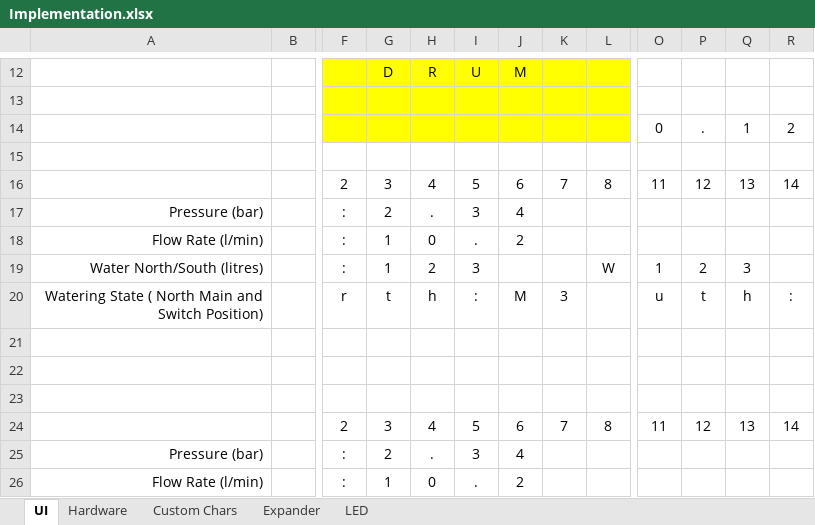
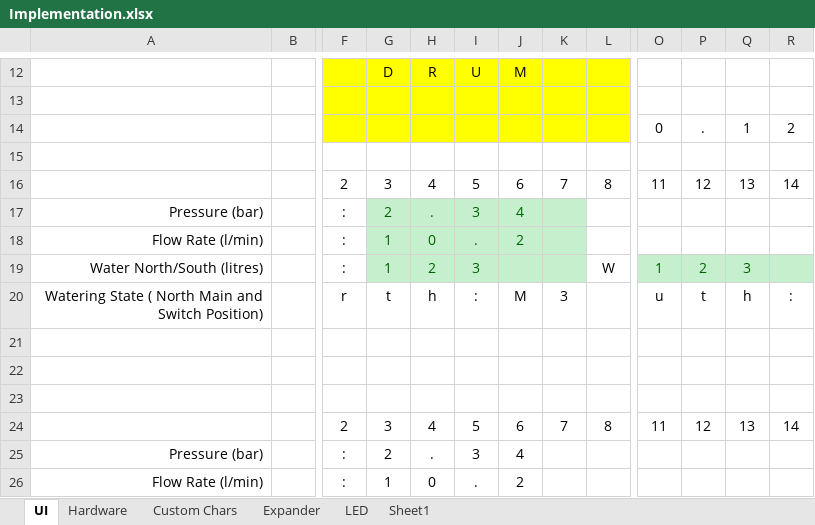
Before and after one commit to androdd/HomeAutomation, an Excel workbook: Documents/Implementation.xlsx, sheet UI, drawn as a sheet; only a part is shown, gaps mark what is left out; values as stored, in another font and other column widths than the file's, no borders; the diff names each change by its address in the sheet, - before the commit and + after, or states it on an @@ line.

```diff
--- a/Documents/Implementation.xlsx (sheet UI)
+++ b/Documents/Implementation.xlsx (sheet UI)
+sheet tab: Sheet1
-G17:K19 fill: none
+G17:K19 fill: #C6EFCE
-G17:J18 text colour: black
+G17:J18 text colour: #006100
-G19:I19 text colour: black
+G19:I19 text colour: #006100
-O19:R19 fill: none
+O19:R19 fill: #C6EFCE
-O19:Q19 text colour: black
+O19:Q19 text colour: #006100
```
Also changed, not shown: charts or pictures, 8 other files.
